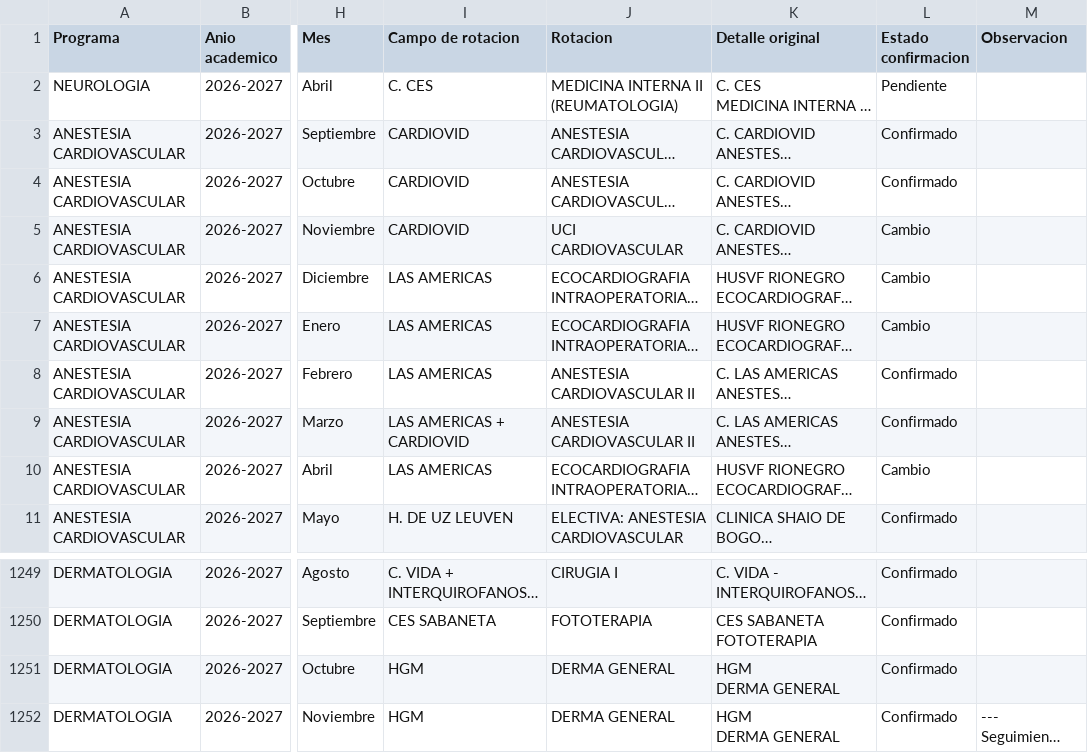
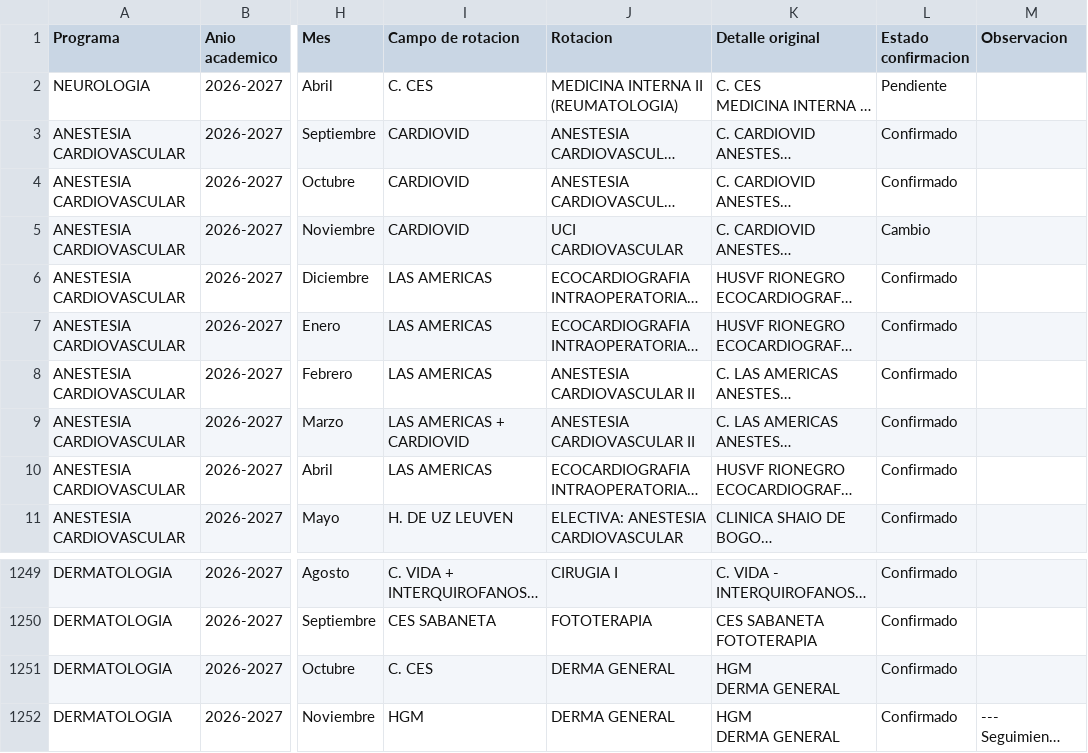
Before and after one commit to posgradosces/posgrados-ces, a CSV file: datos/BASE_GENERAL.csv, drawn as a sheet; only a part is shown, gaps mark what is left out; long unchanged cells end in …; the diff names each change by its address in the sheet, - before the commit and + after, or states it on an @@ line.

Commit message:
Actualización desde Google Sheets — 2026-09-30 21:41:00

```diff
--- a/datos/BASE_GENERAL.csv
+++ b/datos/BASE_GENERAL.csv
-L6:L7 (Estado confirmacion): Cambio
+L6:L7 (Estado confirmacion): Confirmado
-L10 (Estado confirmacion): Cambio
+L10 (Estado confirmacion): Confirmado
-I1251 (Campo de rotacion): HGM
+I1251 (Campo de rotacion): C. CES
```
